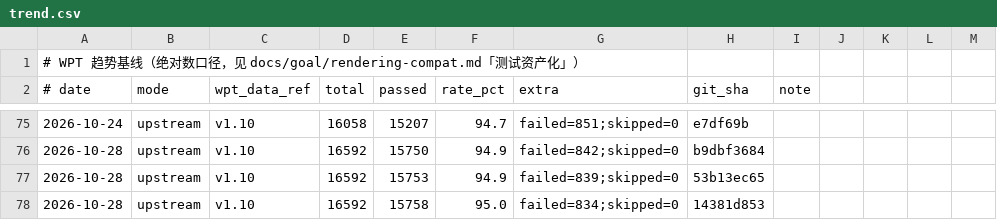
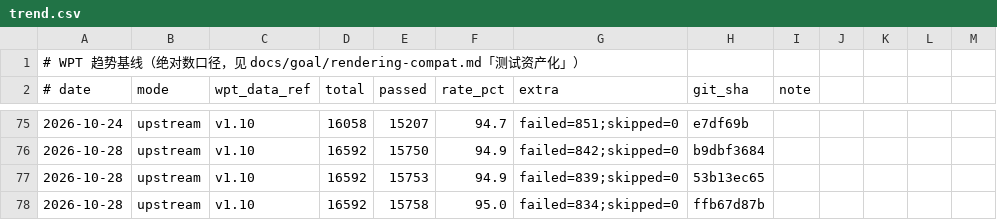
Before and after one commit to leizongmin/ZeroWeb, a CSV file: docs/goal/rendering-compat/evidence/wpt-trends/trend.csv, drawn as a sheet; only a part is shown, gaps mark what is left out.

```diff
--- a/docs/goal/rendering-compat/evidence/wpt-trends/trend.csv
+++ b/docs/goal/rendering-compat/evidence/wpt-trends/trend.csv
@@ -77,2 +77,2 @@
 2026-10-28,upstream,v1.10,16592,15753,94.9,failed=839;skipped=0,53b13ec65,
-2026-10-28,upstream,v1.10,16592,15758,95.0,failed=834;skipped=0,14381d853,
+2026-10-28,upstream,v1.10,16592,15758,95.0,failed=834;skipped=0,ffb67d87b,
```
Also changed, not shown: 1 other file.
